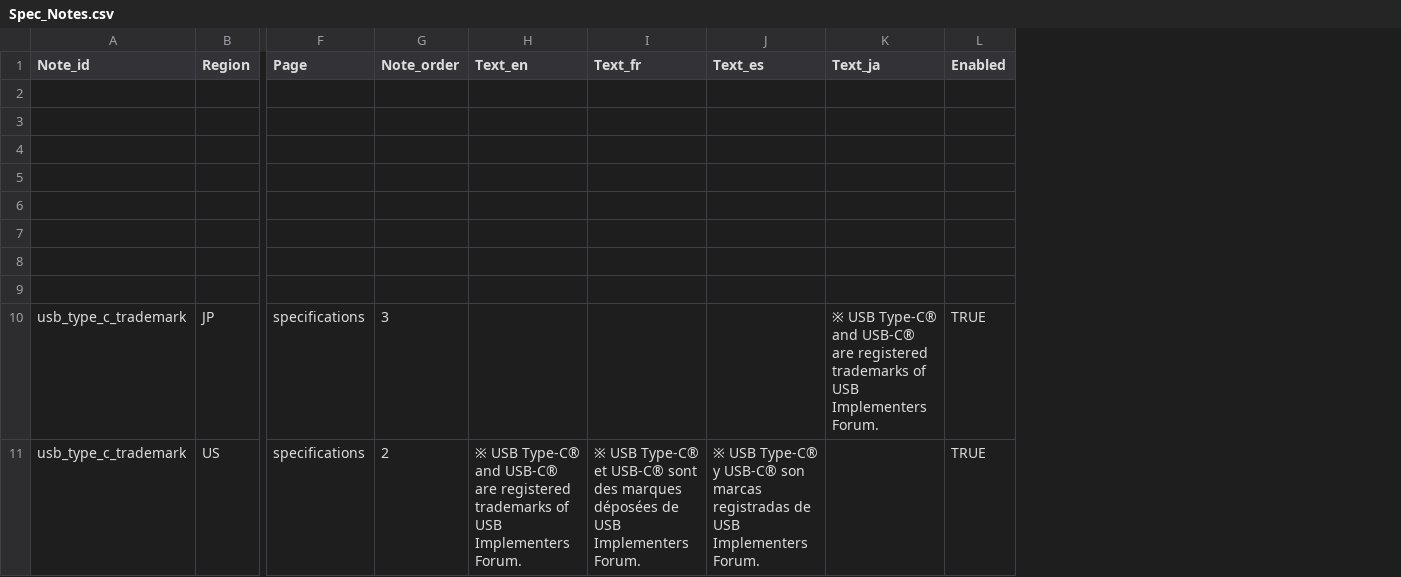
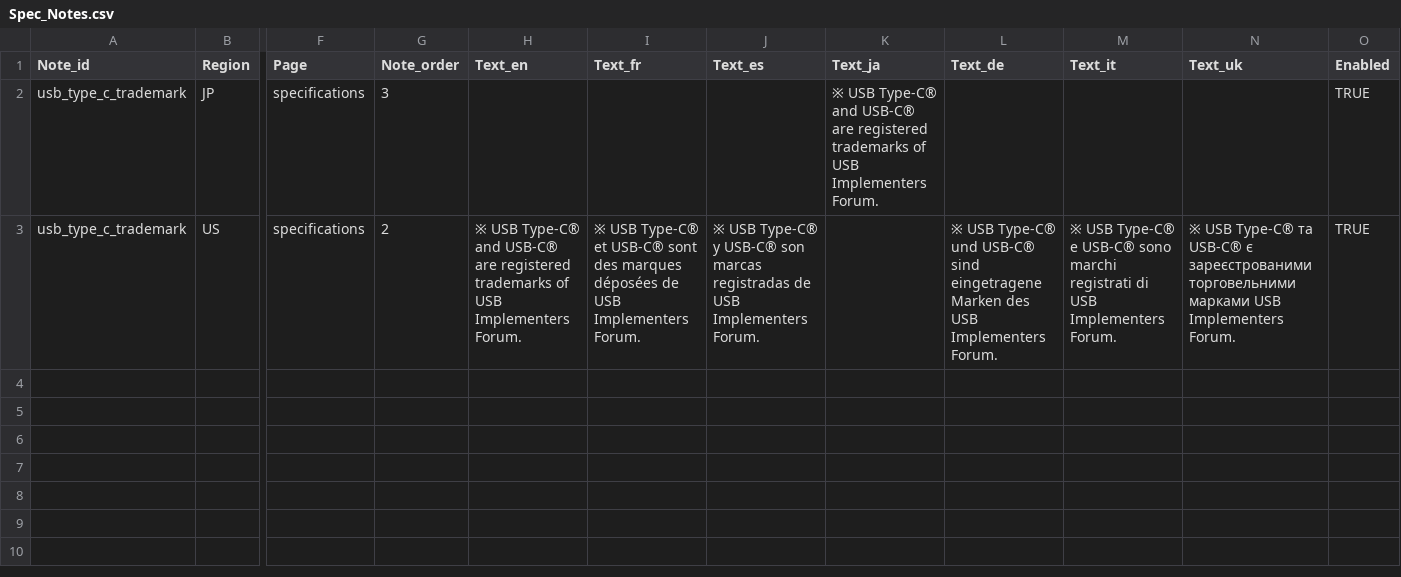
Before and after one commit to Bingboom/auto-manual, a CSV file: data/phase2/Spec_Notes.csv, drawn as a sheet; only a part is shown, gaps mark what is left out; removed rows and columns are numbered as before the commit, all else as after; rows hold the shown columns only; the diff names each change by its address in the sheet, - before the commit and + after, or states it on an @@ line.

```diff
--- a/data/phase2/Spec_Notes.csv
+++ b/data/phase2/Spec_Notes.csv
+column L (Text_de), row 3: ※ USB Type-C® und USB-C® sind eingetragene Marken des USB Implementers Forum.
+column M (Text_it), row 3: ※ USB Type-C® e USB-C® sono marchi registrati di USB Implementers Forum.
+column N (Text_uk), row 3: ※ USB Type-C® та USB-C® є зареєстрованими торговельними марками USB Implementers Forum.
-row 2: (empty)
-row 3: (empty)
-row 4: (empty)
-row 5: (empty)
-row 6: (empty)
-row 7: (empty)
-row 8: (empty)
-row 9: (empty)
```
Also changed, not shown: data/phase2/Spec_Footnotes.csv, data/phase2/spec_titles.csv, 54 other files.
